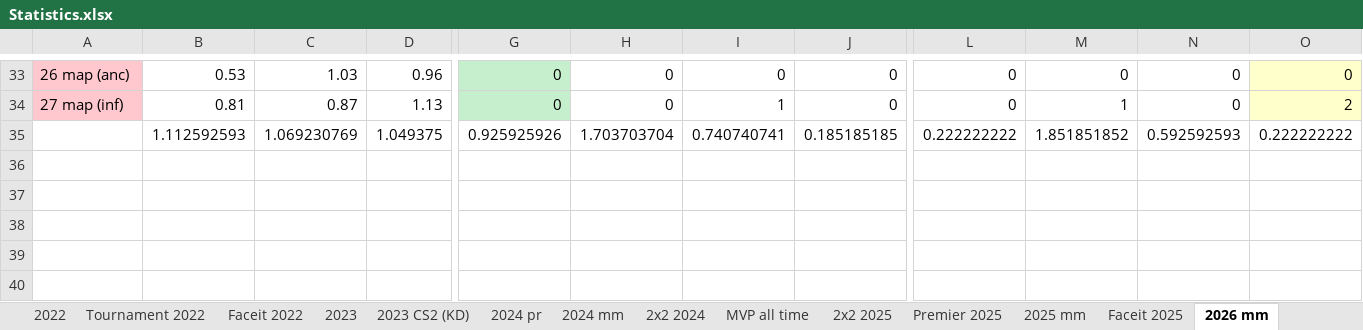
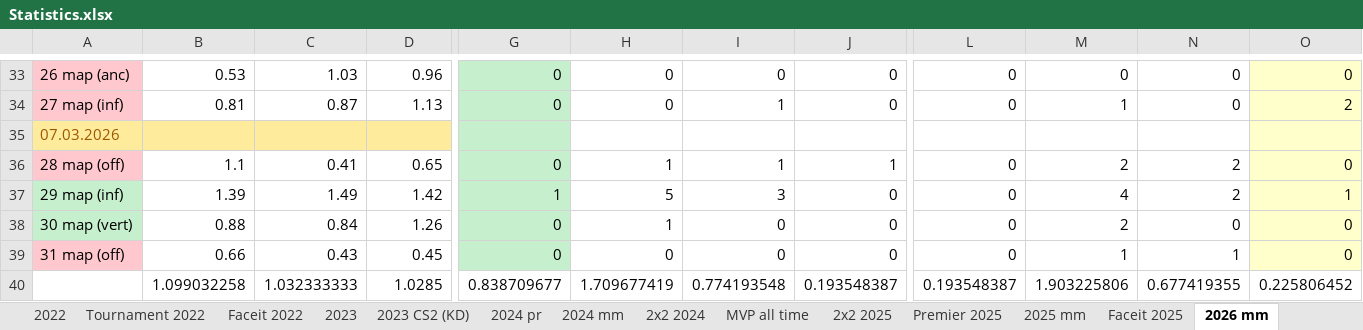
Before and after one commit to Geraque/stats-bot_v2, an Excel workbook: stats-bot_v2-app/src/main/resources/Statistics.xlsx, sheet 2026 mm, drawn as a sheet; only a part is shown, gaps mark what is left out; values as stored, in another font and other column widths than the file's, no borders; addresses are those after the commit; rows hold the shown columns only; the diff covers the shown part only; the diff names each change by its address in the sheet, - before the commit and + after, or states it on an @@ line.

```diff
--- a/stats-bot_v2-app/src/main/resources/Statistics.xlsx (sheet 2026 mm)
+++ b/stats-bot_v2-app/src/main/resources/Statistics.xlsx (sheet 2026 mm)
+row 35: 07.03.2026
+row 36: 28 map (off) | 1.1 | 0.41 | 0.65 | 0 | 1 | 1 | 1 | 0 | 2 | 2 | 0
+row 37: 29 map (inf) | 1.39 | 1.49 | 1.42 | 1 | 5 | 3 | 0 | 0 | 4 | 2 | 1
+row 38: 30 map (vert) | 0.88 | 0.84 | 1.26 | 0 | 1 | 0 | 0 | 0 | 2 | 0 | 0
+row 39: 31 map (off) | 0.66 | 0.43 | 0.45 | 0 | 0 | 0 | 0 | 0 | 1 | 1 | 0
-B40: 1.112592593
+B40: 1.099032258
-C40: 1.069230769
+C40: 1.032333333
-D40: 1.049375
+D40: 1.0285
-G40: 0.925925926
+G40: 0.838709677
-H40: 1.703703704
+H40: 1.709677419
-I40: 0.740740741
+I40: 0.774193548
-J40: 0.185185185
+J40: 0.193548387
-L40: 0.222222222
+L40: 0.193548387
-M40: 1.851851852
+M40: 1.903225806
-N40: 0.592592593
+N40: 0.677419355
-O40: 0.222222222
+O40: 0.225806452
```
Also changed, not shown: 36 edited cells, cell formats and merged cells elsewhere in this sheet, sheet Premier 2026, formulas that keep their value, 3 other files.
